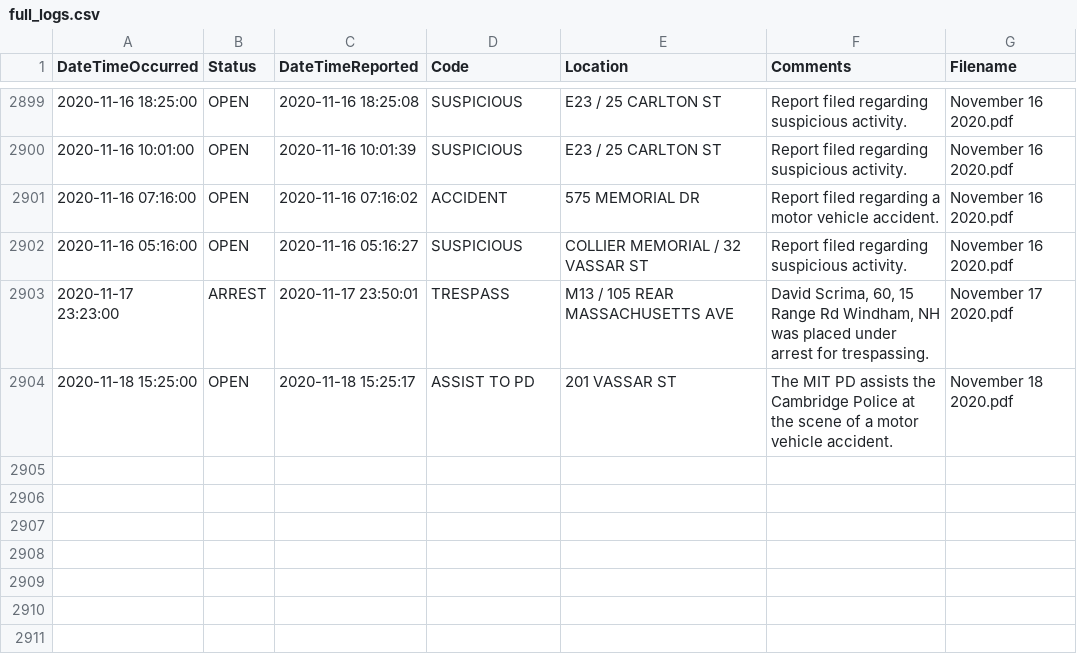
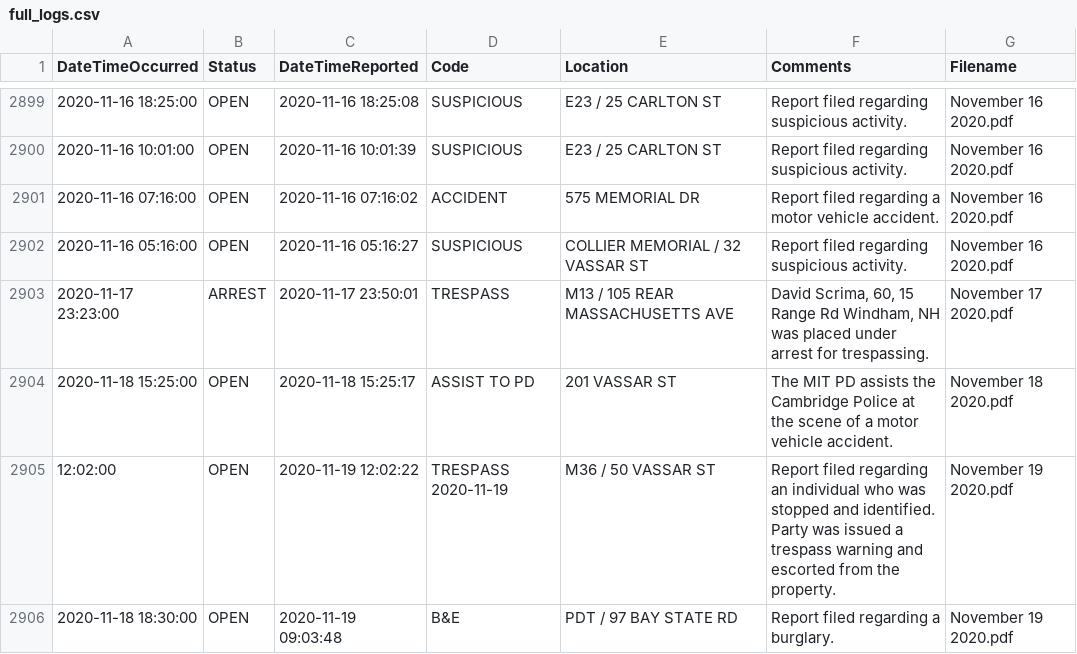
Before and after one commit to davidasilva/police-logs, a CSV file: full_logs.csv, drawn as a sheet; only a part is shown, gaps mark what is left out.

```diff
--- a/full_logs.csv
+++ b/full_logs.csv
@@ -2904 +2904,3 @@ DateTimeOccurred,Status,DateTimeReported,Code,Location,Comments,Filename
 2020-11-18 15:25:00,OPEN,2020-11-18 15:25:17,ASSIST TO PD,201 VASSAR ST,The MIT PD assists the Cambridge Police at the scene of a motor vehicle accident.,November 18 2020.pdf
+12:02:00,OPEN,2020-11-19 12:02:22,TRESPASS 2020-11-19,M36 / 50 VASSAR ST,Report filed regarding an individual who was stopped and identified. Party was issued a trespass warning and escorted from the property.,November 19 2020.pdf
+2020-11-18 18:30:00,OPEN,2020-11-19 09:03:48,B&E,PDT / 97 BAY STATE RD,Report filed regarding a burglary.,November 19 2020.pdf
```
Also changed, not shown: 1 other file.
